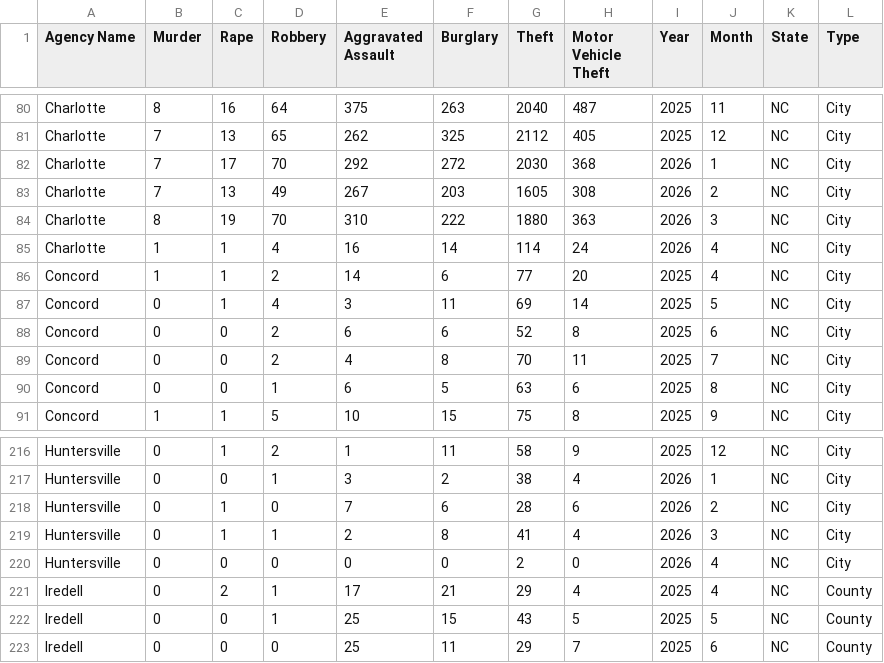
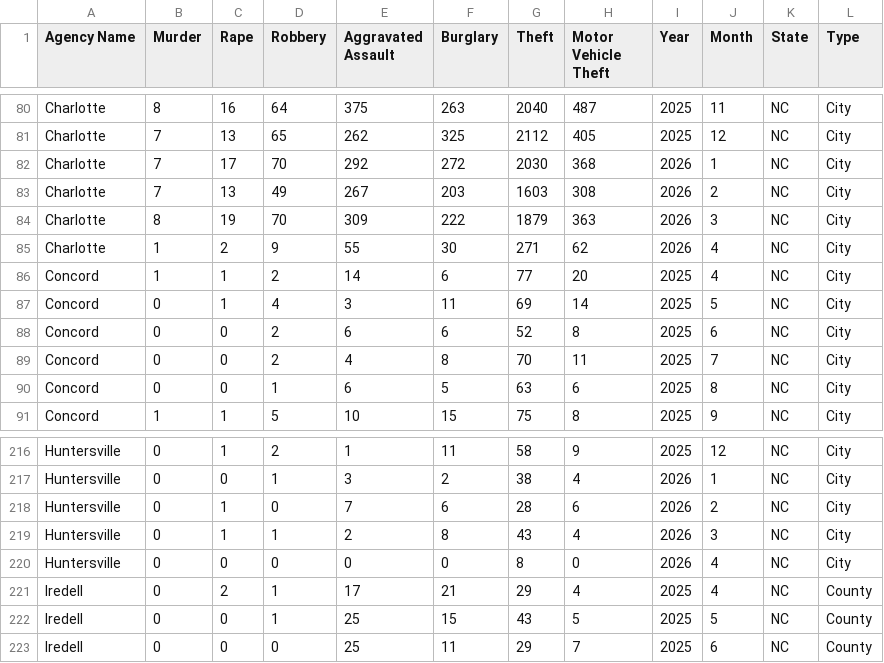
Before and after one commit to AH-Datalytics/nc-crime-output, a CSV file: NC_Crime_Data.csv, drawn as a sheet; only a part is shown, gaps mark what is left out.

```diff
--- a/NC_Crime_Data.csv
+++ b/NC_Crime_Data.csv
@@ -82,5 +82,5 @@ Charlotte,7,13,65,262,325,2112,405,2025,12,NC,City
 Charlotte,7,17,70,292,272,2030,368,2026,1,NC,City
-Charlotte,7,13,49,267,203,1605,308,2026,2,NC,City
-Charlotte,8,19,70,310,222,1880,363,2026,3,NC,City
-Charlotte,1,1,4,16,14,114,24,2026,4,NC,City
+Charlotte,7,13,49,267,203,1603,308,2026,2,NC,City
+Charlotte,8,19,70,309,222,1879,363,2026,3,NC,City
+Charlotte,1,2,9,55,30,271,62,2026,4,NC,City
 Concord,1,1,2,14,6,77,20,2025,4,NC,City
@@ -218,4 +218,4 @@ Huntersville,0,0,1,3,2,38,4,2026,1,NC,City
 Huntersville,0,1,0,7,6,28,6,2026,2,NC,City
-Huntersville,0,1,1,2,8,41,4,2026,3,NC,City
-Huntersville,0,0,0,0,0,2,0,2026,4,NC,City
+Huntersville,0,1,1,2,8,43,4,2026,3,NC,City
+Huntersville,0,0,0,0,0,8,0,2026,4,NC,City
 Iredell,0,2,1,17,21,29,4,2025,4,NC,County
```
